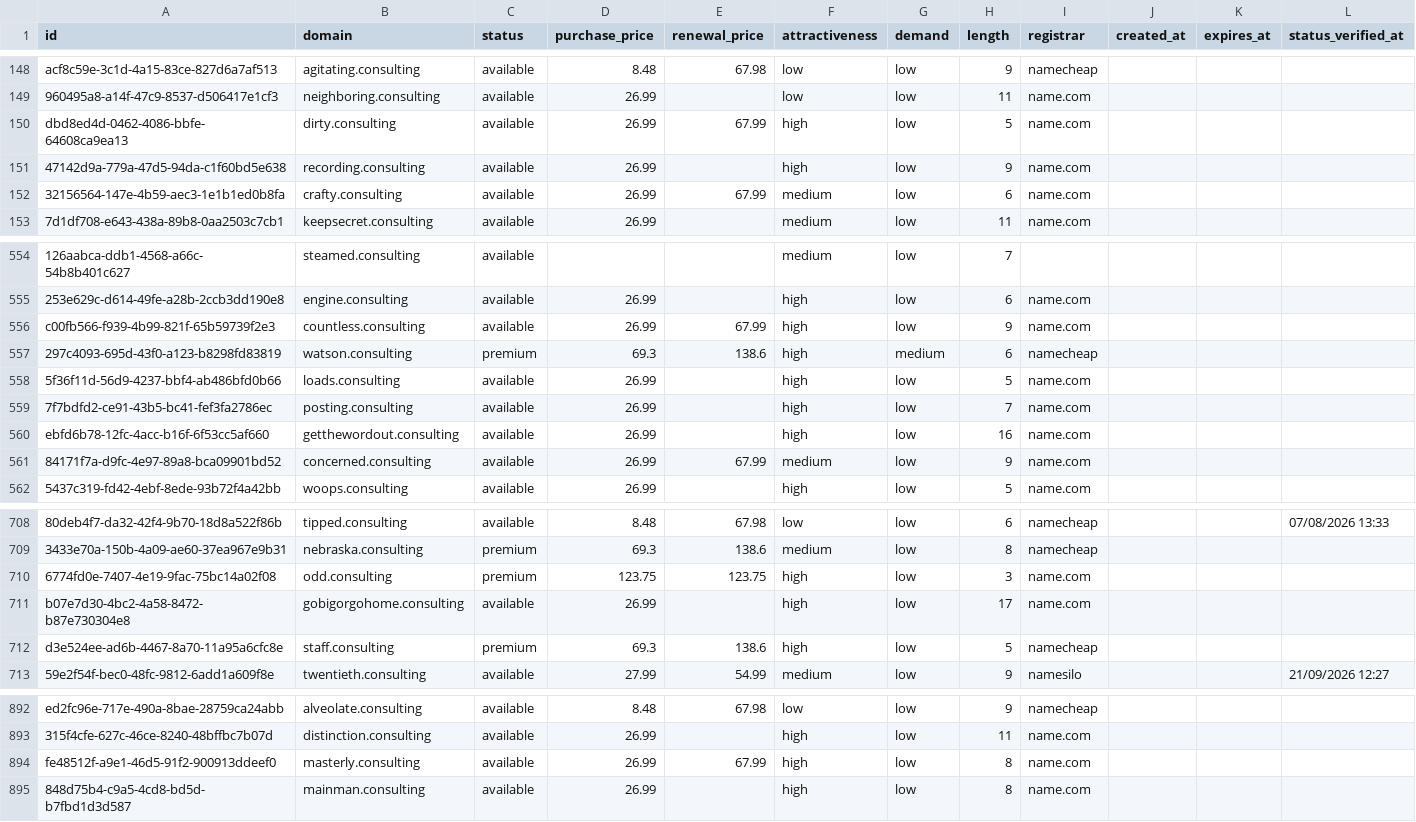
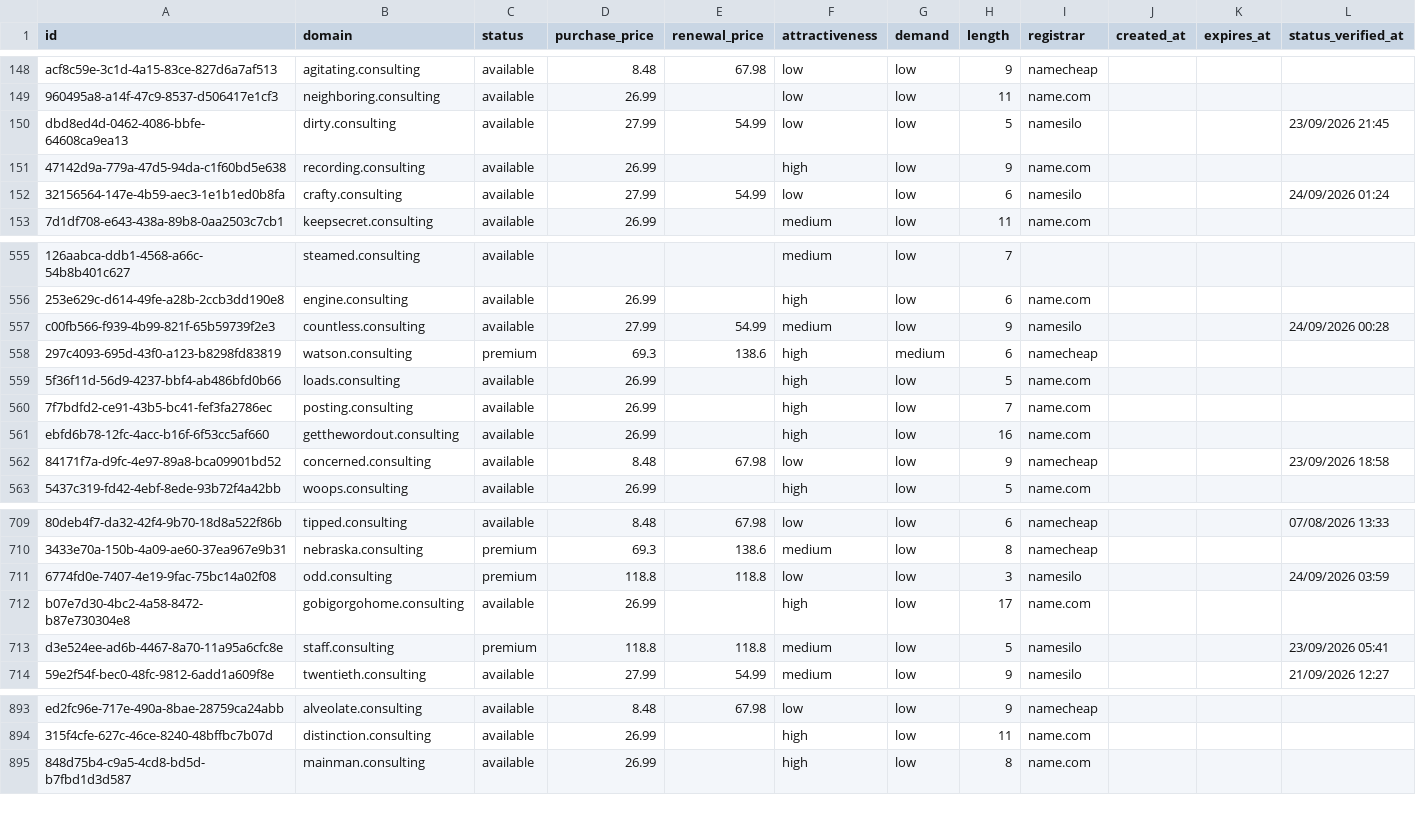
Before and after one commit to UniqueDomains/consulting-oneword-domains, a CSV file: consulting.csv, drawn as a sheet; only a part is shown, gaps mark what is left out; removed rows and columns are numbered as before the commit, all else as after; the diff covers the shown part only; the diff names each change by its address in the sheet, - before the commit and + after, or states it on an @@ line.

Commit message:
Domains update

```diff
--- a/consulting.csv
+++ b/consulting.csv
-D150 (purchase_price): 26.99
+D150 (purchase_price): 27.99
-E150 (renewal_price): 67.99
+E150 (renewal_price): 54.99
-F150 (attractiveness): high
+F150 (attractiveness): low
-I150 (registrar): name.com
+I150 (registrar): namesilo
-L150 (status_verified_at): (empty)
+L150 (status_verified_at): 23/09/2026 21:45
-D152 (purchase_price): 26.99
+D152 (purchase_price): 27.99
-E152 (renewal_price): 67.99
+E152 (renewal_price): 54.99
-F152 (attractiveness): medium
+F152 (attractiveness): low
-I152 (registrar): name.com
+I152 (registrar): namesilo
-L152 (status_verified_at): (empty)
+L152 (status_verified_at): 24/09/2026 01:24
-D557 (purchase_price): 26.99
+D557 (purchase_price): 27.99
-E557 (renewal_price): 67.99
+E557 (renewal_price): 54.99
-F557 (attractiveness): high
+F557 (attractiveness): medium
-I557 (registrar): name.com
+I557 (registrar): namesilo
-L557 (status_verified_at): (empty)
+L557 (status_verified_at): 24/09/2026 00:28
-D562 (purchase_price): 26.99
+D562 (purchase_price): 8.48
-E562 (renewal_price): 67.99
+E562 (renewal_price): 67.98
-F562 (attractiveness): medium
+F562 (attractiveness): low
-I562 (registrar): name.com
+I562 (registrar): namecheap
-L562 (status_verified_at): (empty)
+L562 (status_verified_at): 23/09/2026 18:58
-D711 (purchase_price): 123.75
+D711 (purchase_price): 118.8
-E711 (renewal_price): 123.75
+E711 (renewal_price): 118.8
-F711 (attractiveness): high
+F711 (attractiveness): low
-I711 (registrar): name.com
+I711 (registrar): namesilo
-L711 (status_verified_at): (empty)
+L711 (status_verified_at): 24/09/2026 03:59
-D713 (purchase_price): 69.3
+D713 (purchase_price): 118.8
-E713 (renewal_price): 138.6
+E713 (renewal_price): 118.8
-F713 (attractiveness): high
+F713 (attractiveness): medium
-I713 (registrar): namecheap
+I713 (registrar): namesilo
-L713 (status_verified_at): (empty)
+L713 (status_verified_at): 23/09/2026 05:41
-row 894: fe48512f-a9e1-46d5-91f2-900913ddeef0 | masterly.consulting | available | 26.99 | 67.99 | high | low | 8 | name.com
```
Also changed, not shown: 1 added row and 116 edited cells elsewhere in this file, 4 other files.
